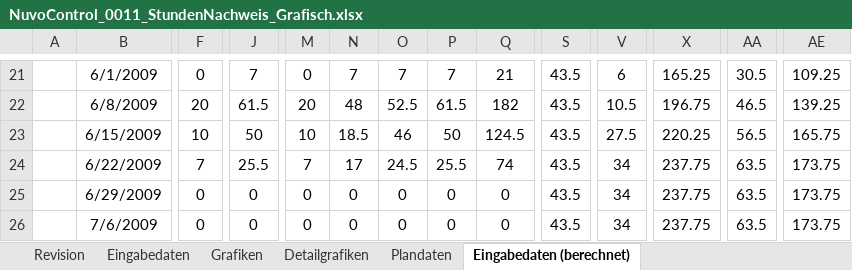
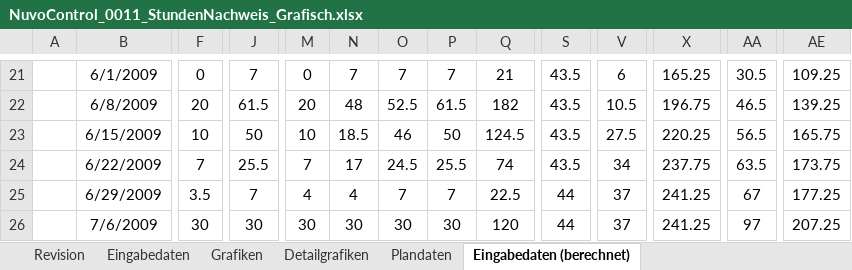
Before and after one commit to ImfeldC/NuvoControl, an Excel workbook: ProjektManagement/NuvoControl_0011_StundenNachweis_Grafisch.xlsx, sheet Eingabedaten (berechnet), drawn as a sheet; only a part is shown, gaps mark what is left out; values as stored, in another font and other column widths than the file's, no borders; the diff covers the shown part only; the diff names each change by its address in the sheet, - before the commit and + after, or states it on an @@ line.

Commit message:
Grafische Erfassung der Aufwaende.

```diff
--- a/ProjektManagement/NuvoControl_0011_StundenNachweis_Grafisch.xlsx (sheet Eingabedaten (berechnet))
+++ b/ProjektManagement/NuvoControl_0011_StundenNachweis_Grafisch.xlsx (sheet Eingabedaten (berechnet))
-F25: 0
+F25: 3.5
-J25: 0
+J25: 7
-M25: 0
+M25: 4
-N25: 0
+N25: 4
-O25: 0
+O25: 7
-P25: 0
+P25: 7
-Q25: 0
+Q25: 22.5
-S25:S26: 43.5
+S25:S26: 44
-V25:V26: 34
+V25:V26: 37
-X25:X26: 237.75
+X25:X26: 241.25
-AA25: 63.5
+AA25: 67
-AE25: 173.75
+AE25: 177.25
-F26: 0
+F26: 30
-J26: 0
+J26: 30
-M26: 0
+M26: 30
-N26: 0
+N26: 30
-O26: 0
+O26: 30
-P26: 0
+P26: 30
-Q26: 0
+Q26: 120
-AA26: 63.5
+AA26: 97
-AE26: 173.75
+AE26: 207.25
```
Also changed, not shown: 1 added row, 1 removed row and 98 edited cells elsewhere in this sheet, sheet Eingabedaten, sheet Revision, charts or pictures, 1 other file.
